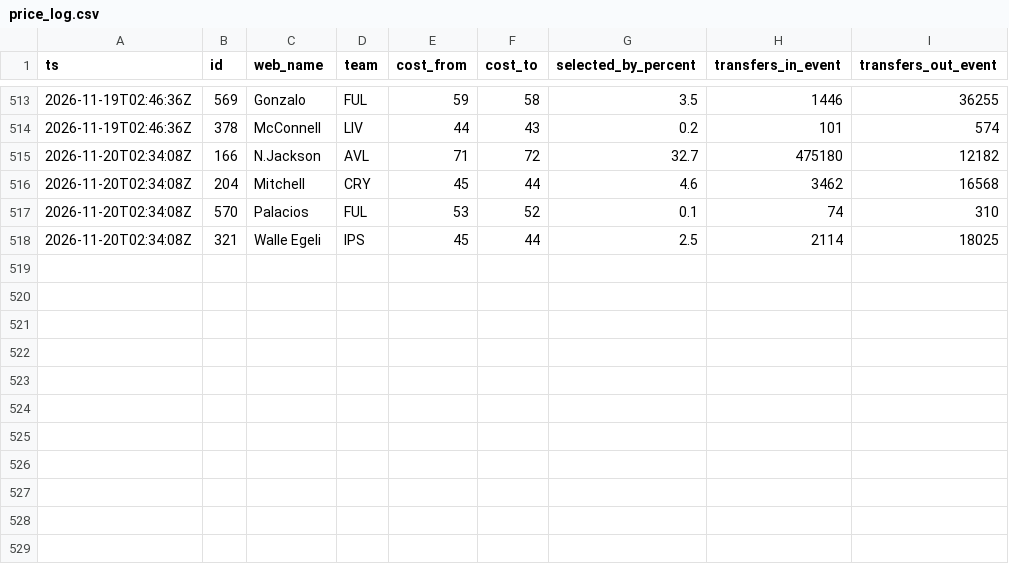
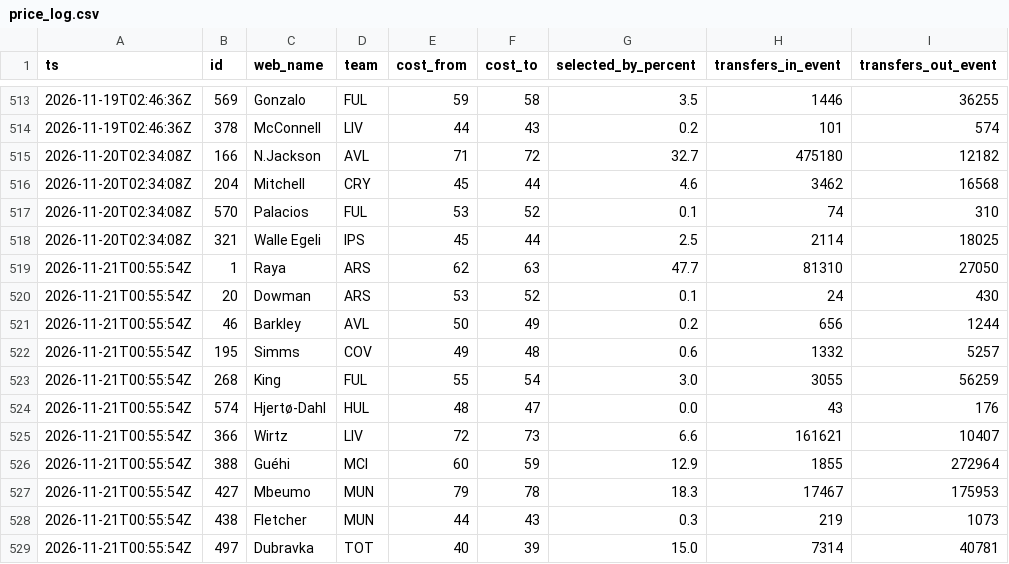
Before and after one commit to nr-jp/fpl-mirror, a CSV file: data/derived/price_log.csv, drawn as a sheet; only a part is shown, gaps mark what is left out; the diff names each change by its address in the sheet, - before the commit and + after, or states it on an @@ line.

```diff
--- a/data/derived/price_log.csv
+++ b/data/derived/price_log.csv
+row 519: 2026-11-21T00:55:54Z | 1 | Raya | ARS | 62 | 63 | 47.7 | 81310 | 27050
+row 520: 2026-11-21T00:55:54Z | 20 | Dowman | ARS | 53 | 52 | 0.1 | 24 | 430
+row 521: 2026-11-21T00:55:54Z | 46 | Barkley | AVL | 50 | 49 | 0.2 | 656 | 1244
+row 522: 2026-11-21T00:55:54Z | 195 | Simms | COV | 49 | 48 | 0.6 | 1332 | 5257
+row 523: 2026-11-21T00:55:54Z | 268 | King | FUL | 55 | 54 | 3.0 | 3055 | 56259
+row 524: 2026-11-21T00:55:54Z | 574 | Hjertø-Dahl | HUL | 48 | 47 | 0.0 | 43 | 176
+row 525: 2026-11-21T00:55:54Z | 366 | Wirtz | LIV | 72 | 73 | 6.6 | 161621 | 10407
+row 526: 2026-11-21T00:55:54Z | 388 | Guéhi | MCI | 60 | 59 | 12.9 | 1855 | 272964
+row 527: 2026-11-21T00:55:54Z | 427 | Mbeumo | MUN | 79 | 78 | 18.3 | 17467 | 175953
+row 528: 2026-11-21T00:55:54Z | 438 | Fletcher | MUN | 44 | 43 | 0.3 | 219 | 1073
+row 529: 2026-11-21T00:55:54Z | 497 | Dubravka | TOT | 40 | 39 | 15.0 | 7314 | 40781
```
Also changed, not shown: data/derived/players.csv, 7 other files.
